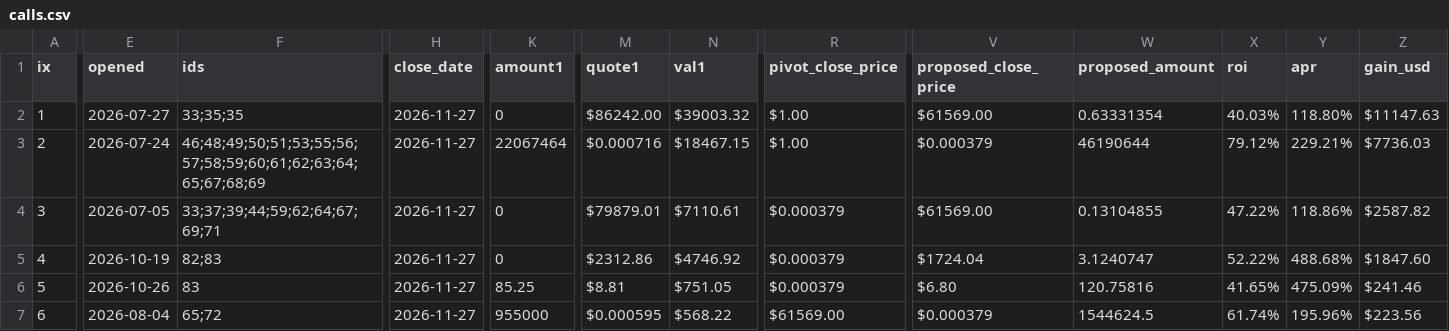
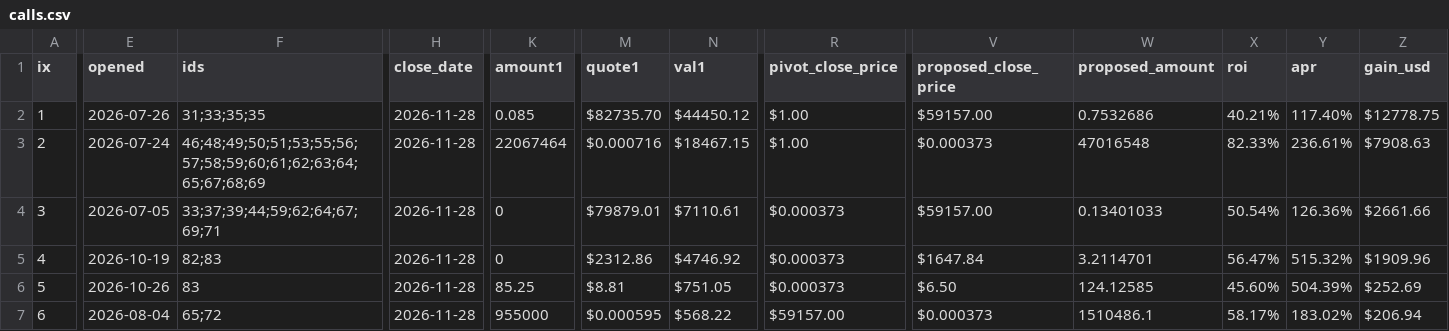
Before and after one commit to pivoteur/pivoteur.github.io, a CSV file: data/pivots/calls.csv, drawn as a sheet; only a part is shown, gaps mark what is left out; the diff covers the shown part only; the diff names each change by its address in the sheet, - before the commit and + after, or states it on an @@ line.

Commit message:
dusk --min 2026-11-28

```diff
--- a/data/pivots/calls.csv
+++ b/data/pivots/calls.csv
-E2 (opened): 2026-07-27
+E2 (opened): 2026-07-26
-F2 (ids): 33;35;35
+F2 (ids): 31;33;35;35
-H2:H7 (close_date): 2026-11-27
+H2:H7 (close_date): 2026-11-28
-K2 (amount1): 0
+K2 (amount1): 0.085
-M2 (quote1): $86242.00
+M2 (quote1): $82735.70
-N2 (val1): $39003.32
+N2 (val1): $44450.12
-V2 (proposed_close_price): $61569.00
+V2 (proposed_close_price): $59157.00
-W2 (proposed_amount): 0.63331354
+W2 (proposed_amount): 0.7532686
-X2 (roi): 40.03%
+X2 (roi): 40.21%
-Y2 (apr): 118.80%
+Y2 (apr): 117.40%
-Z2 (gain_usd): $11147.63
+Z2 (gain_usd): $12778.75
-V3 (proposed_close_price): $0.000379
+V3 (proposed_close_price): $0.000373
-W3 (proposed_amount): 46190644
+W3 (proposed_amount): 47016548
-X3 (roi): 79.12%
+X3 (roi): 82.33%
-Y3 (apr): 229.21%
+Y3 (apr): 236.61%
-Z3 (gain_usd): $7736.03
+Z3 (gain_usd): $7908.63
-R4:R6 (pivot_close_price): $0.000379
+R4:R6 (pivot_close_price): $0.000373
-V4 (proposed_close_price): $61569.00
+V4 (proposed_close_price): $59157.00
-W4 (proposed_amount): 0.13104855
+W4 (proposed_amount): 0.13401033
-X4 (roi): 47.22%
+X4 (roi): 50.54%
-Y4 (apr): 118.86%
+Y4 (apr): 126.36%
-Z4 (gain_usd): $2587.82
+Z4 (gain_usd): $2661.66
-V5 (proposed_close_price): $1724.04
+V5 (proposed_close_price): $1647.84
-W5 (proposed_amount): 3.1240747
+W5 (proposed_amount): 3.2114701
-X5 (roi): 52.22%
+X5 (roi): 56.47%
-Y5 (apr): 488.68%
+Y5 (apr): 515.32%
-Z5 (gain_usd): $1847.60
+Z5 (gain_usd): $1909.96
-V6 (proposed_close_price): $6.80
+V6 (proposed_close_price): $6.50
-W6 (proposed_amount): 120.75816
+W6 (proposed_amount): 124.12585
-X6 (roi): 41.65%
+X6 (roi): 45.60%
-Y6 (apr): 475.09%
+Y6 (apr): 504.39%
-Z6 (gain_usd): $241.46
+Z6 (gain_usd): $252.69
-R7 (pivot_close_price): $61569.00
+R7 (pivot_close_price): $59157.00
-V7 (proposed_close_price): $0.000379
+V7 (proposed_close_price): $0.000373
-W7 (proposed_amount): 1544624.5
+W7 (proposed_amount): 1510486.1
-X7 (roi): 61.74%
+X7 (roi): 58.17%
-Y7 (apr): 195.96%
+Y7 (apr): 183.02%
-Z7 (gain_usd): $223.56
+Z7 (gain_usd): $206.94
```
Also changed, not shown: 2 edited cells elsewhere in this file.
